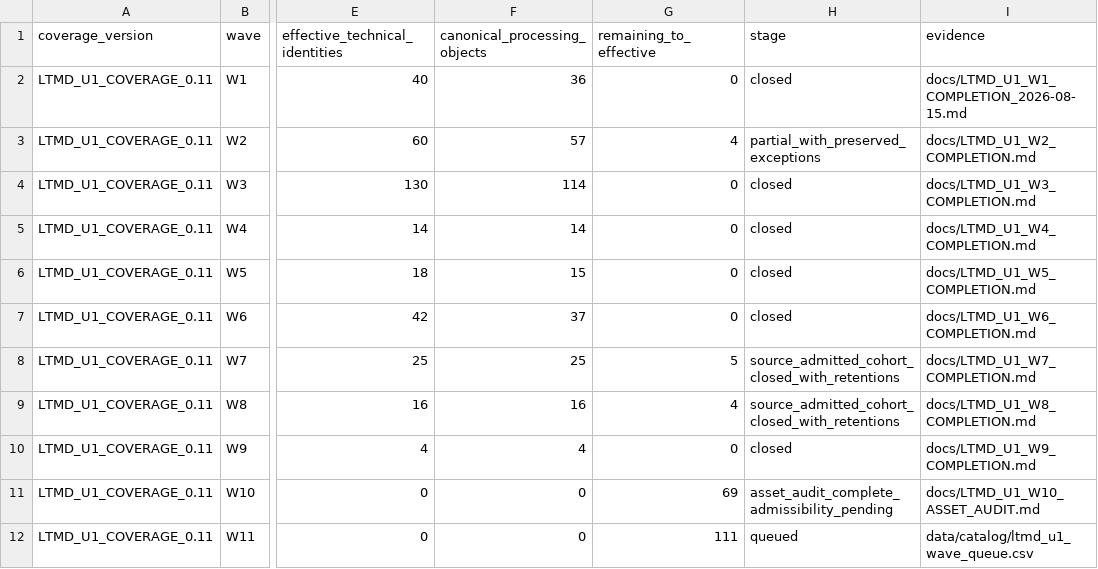
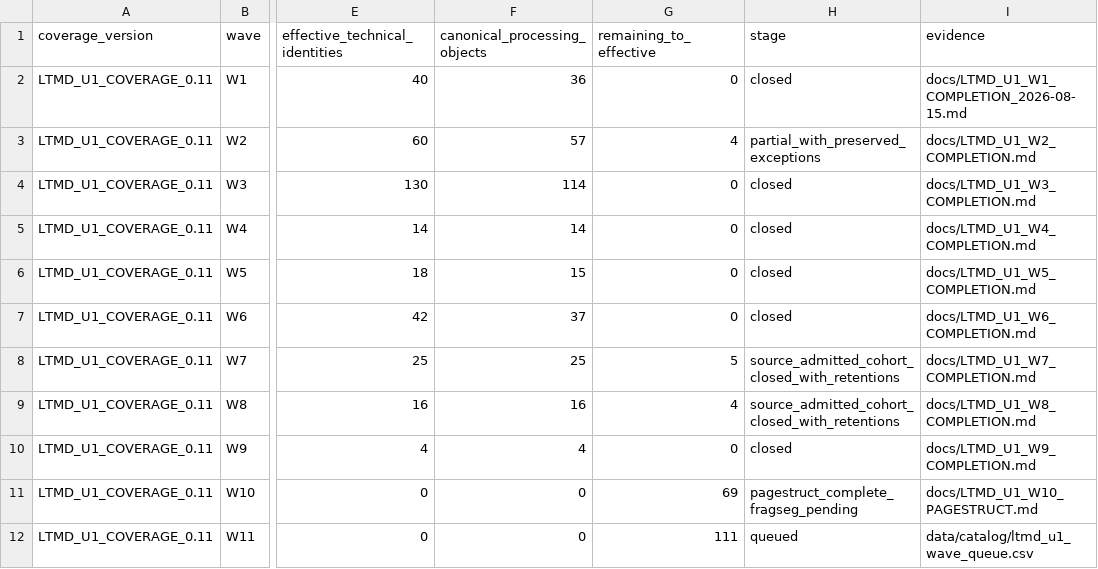
Before and after one commit to fersandovalgtz/libro-texto-mexicano-digital, a CSV file: data/catalog/ltmd_u1_coverage_summary.csv, drawn as a sheet; only a part is shown, gaps mark what is left out; the diff names each change by its address in the sheet, - before the commit and + after, or states it on an @@ line.

```diff
--- a/data/catalog/ltmd_u1_coverage_summary.csv
+++ b/data/catalog/ltmd_u1_coverage_summary.csv
-H11 (stage): asset_audit_complete_admissibility_pending
+H11 (stage): pagestruct_complete_fragseg_pending
-I11 (evidence): docs/LTMD_U1_W10_ASSET_AUDIT.md
+I11 (evidence): docs/LTMD_U1_W10_PAGESTRUCT.md
```
Also changed, not shown: 1 other file.
